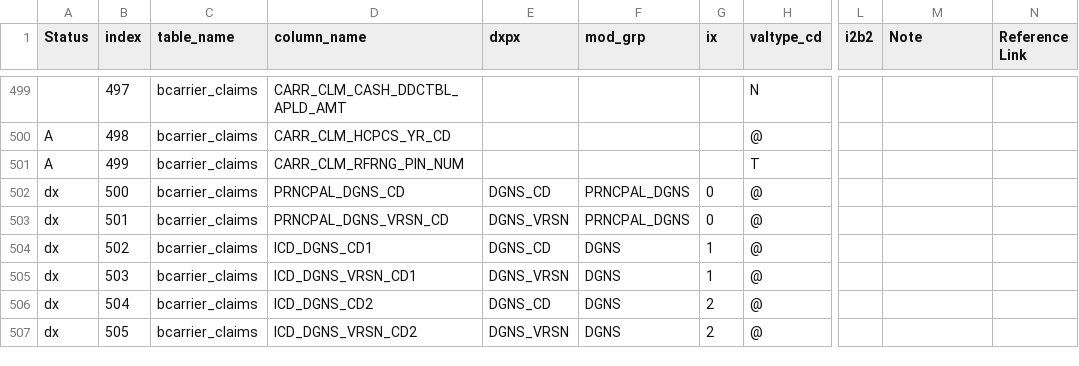
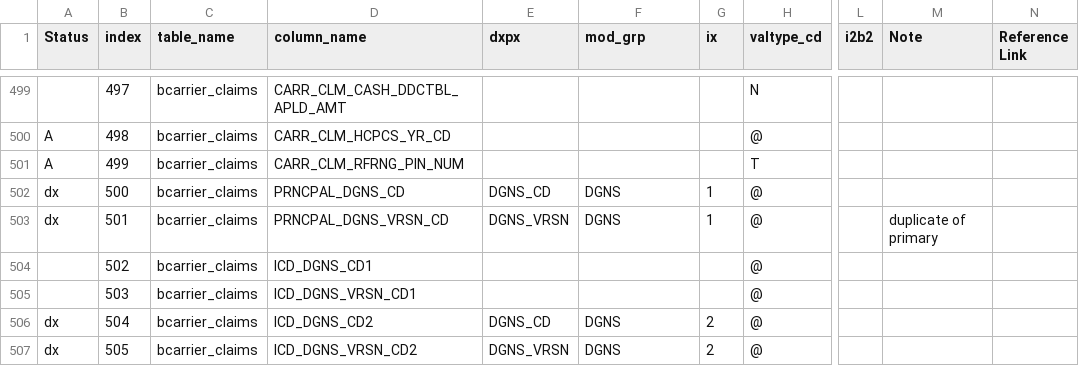
Before and after one commit to kumc-bmi/grouse, a CSV file: etl_i2b2/metadata/active_columns.csv, drawn as a sheet; only a part is shown, gaps mark what is left out; the diff names each change by its address in the sheet, - before the commit and + after, or states it on an @@ line.

Commit message:
bcarrier_claims: don't duplicate primary DX

```diff
--- a/etl_i2b2/metadata/active_columns.csv
+++ b/etl_i2b2/metadata/active_columns.csv
-F502:F503 (mod_grp): PRNCPAL_DGNS
+F502:F503 (mod_grp): DGNS
-G502:G503 (ix): 0
+G502:G503 (ix): 1
-M503 (Note): (empty)
+M503 (Note): duplicate of primary
-A504:A505 (Status): dx
+A504:A505 (Status): (empty)
-E504 (dxpx): DGNS_CD
+E504 (dxpx): (empty)
-F504:F505 (mod_grp): DGNS
+F504:F505 (mod_grp): (empty)
-G504:G505 (ix): 1
+G504:G505 (ix): (empty)
-E505 (dxpx): DGNS_VRSN
+E505 (dxpx): (empty)
```
